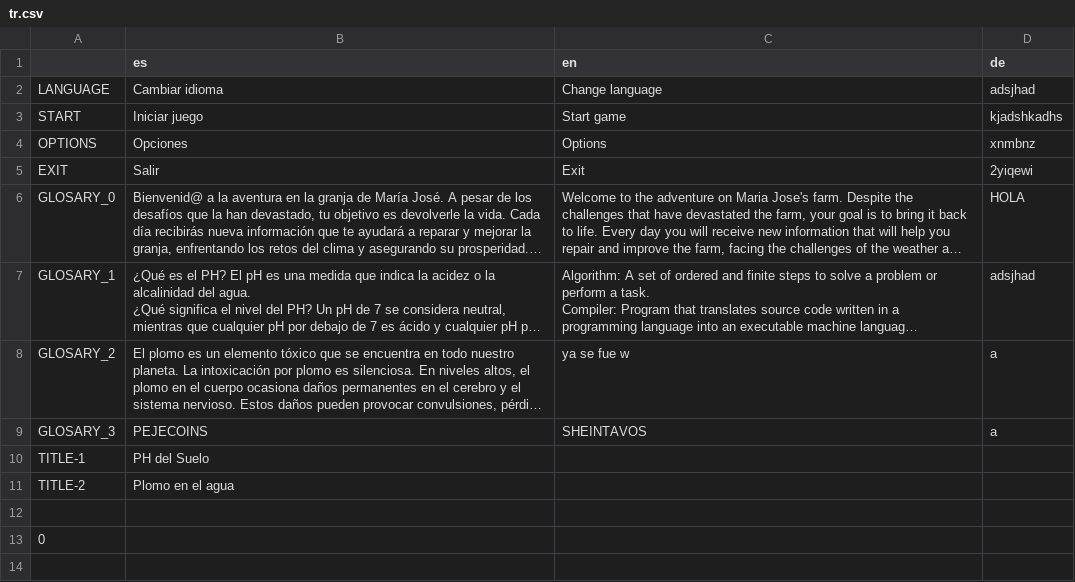
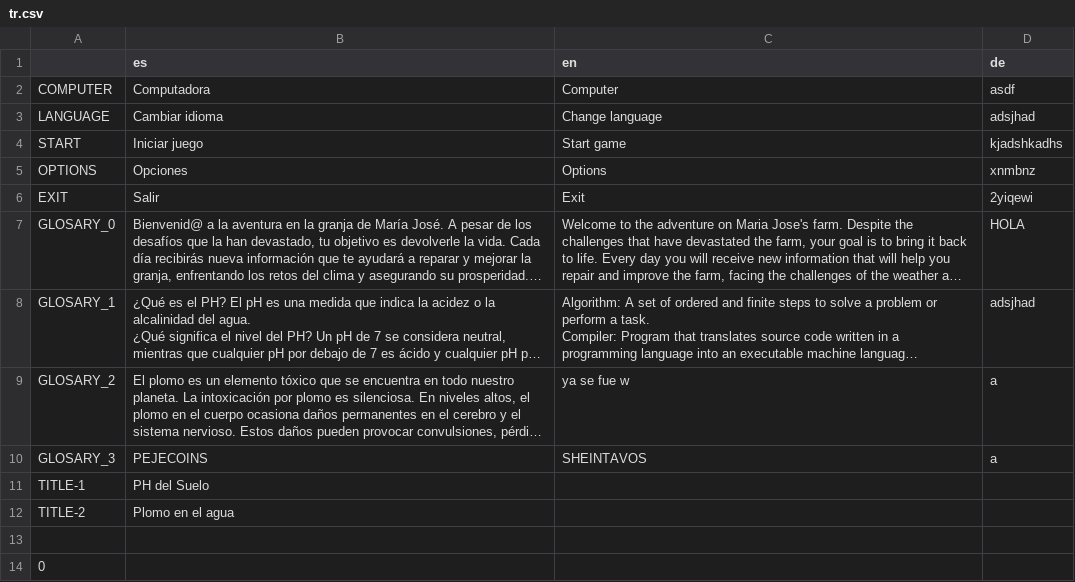
Before and after one commit to Fernando-Mauro/nasa-space-apps-globe, a CSV file: translation/tr.csv, drawn as a sheet; long unchanged cells end in …; the diff names each change by its address in the sheet, - before the commit and + after, or states it on an @@ line.

```diff
--- a/translation/tr.csv
+++ b/translation/tr.csv
+row 2: COMPUTER | Computadora | Computer | asdf
```
Also changed, not shown: 57 other files.
